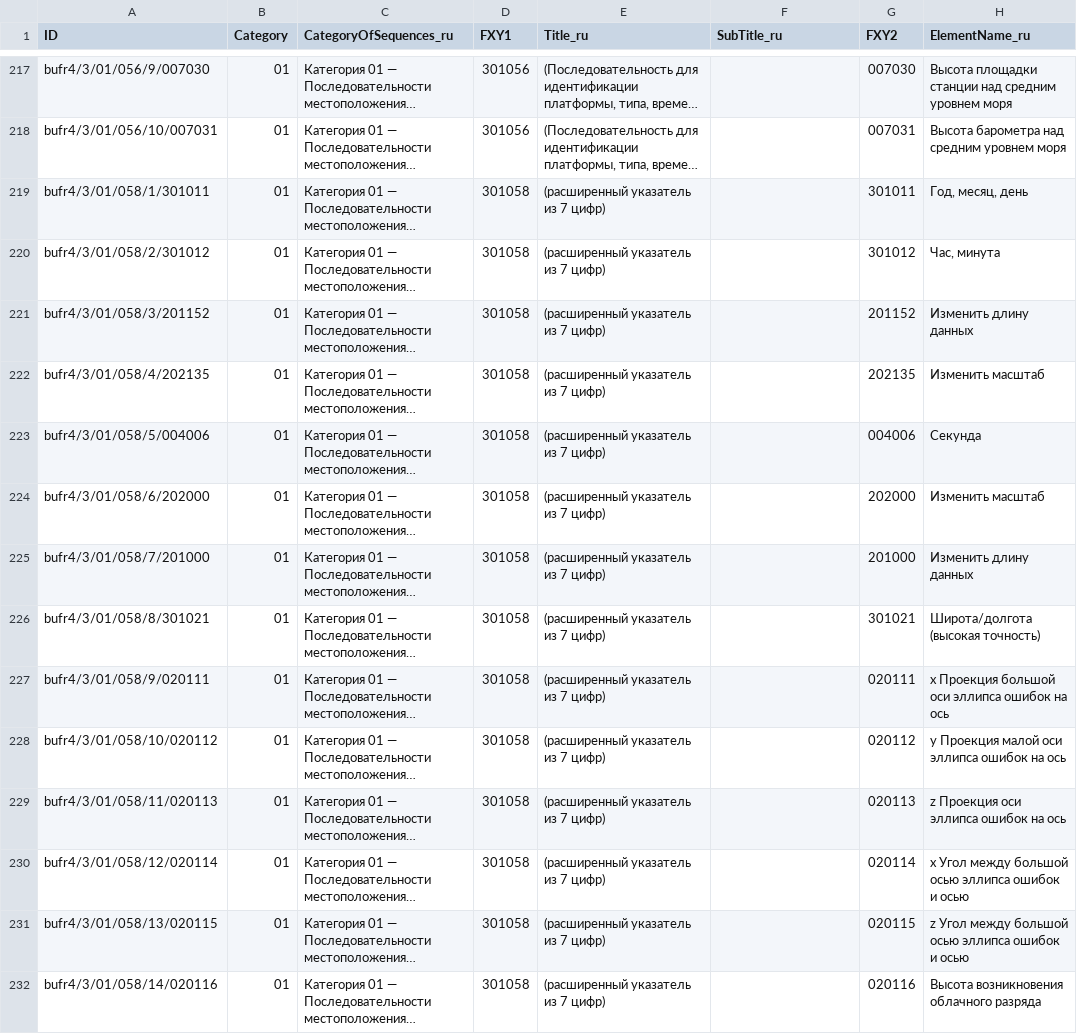
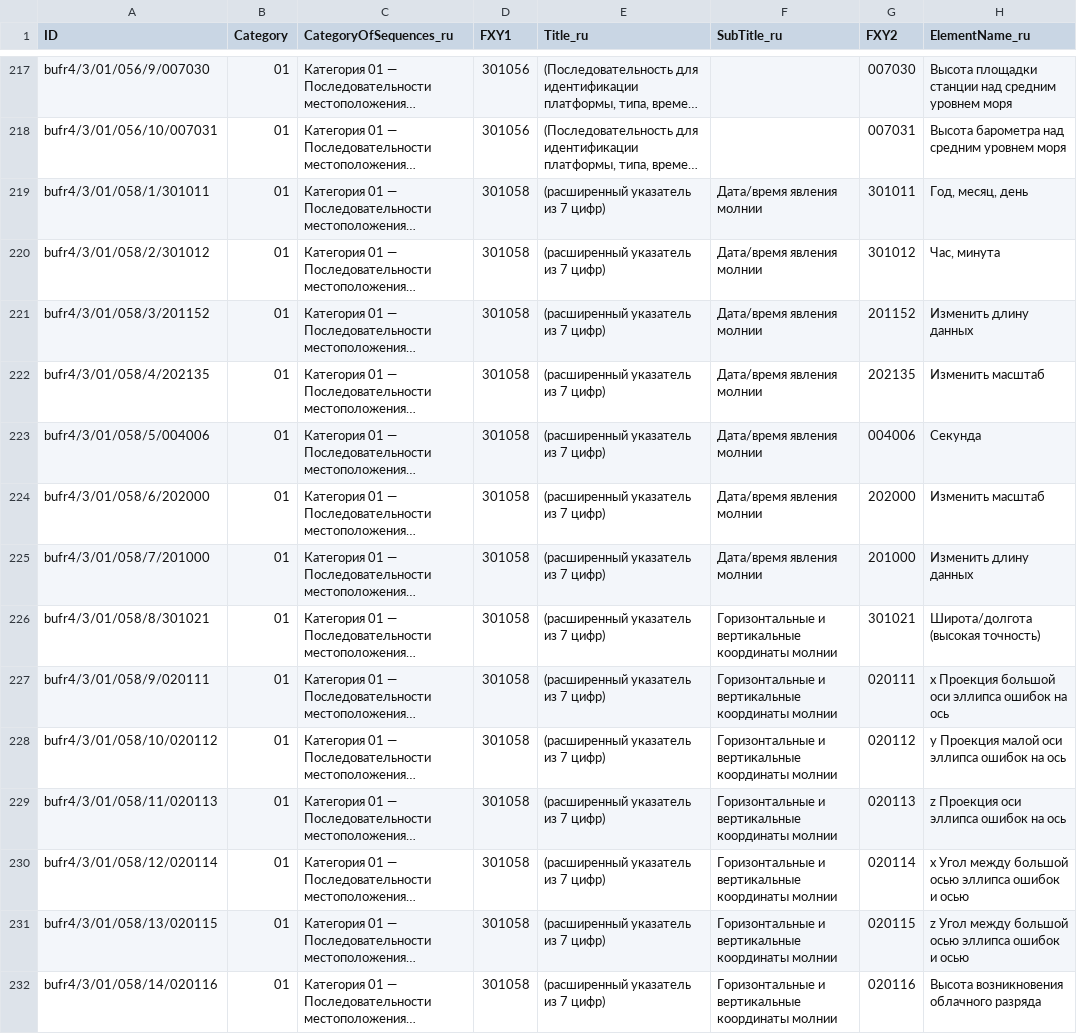
Before and after one commit to wmo-im/BUFR4-translation2, a CSV file: russian/BUFR_TableD_ru_01.csv, drawn as a sheet; only a part is shown, gaps mark what is left out; long unchanged cells end in …; the diff covers the shown part only; the diff names each change by its address in the sheet, - before the commit and + after, or states it on an @@ line.

```diff
--- a/russian/BUFR_TableD_ru_01.csv
+++ b/russian/BUFR_TableD_ru_01.csv
-F219:F225 (SubTitle_ru): (empty)
+F219:F225 (SubTitle_ru): Дата/время явления молнии
-F226:F232 (SubTitle_ru): (empty)
+F226:F232 (SubTitle_ru): Горизонтальные и вертикальные координаты молнии
```
Also changed, not shown: 23 edited cells elsewhere in this file, russian/BUFRCREX_CodeFlag_ru_02.csv, russian/BUFR_TableD_ru_10.csv, 11 other files.
